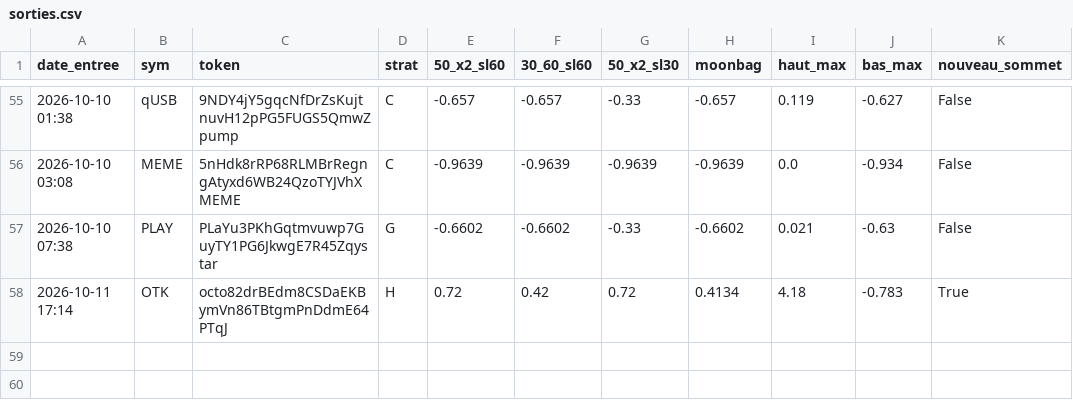
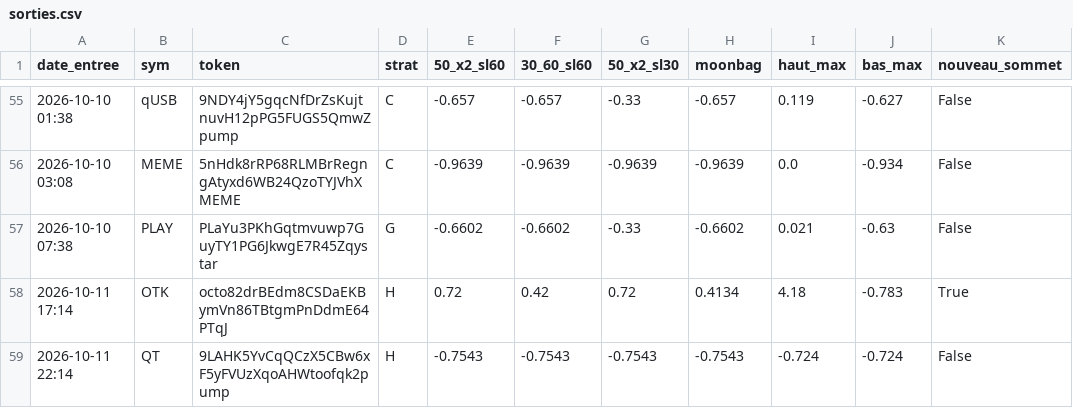
Before and after one commit to loyt1/memecoin-scanner, a CSV file: data/sorties.csv, drawn as a sheet; only a part is shown, gaps mark what is left out; the diff names each change by its address in the sheet, - before the commit and + after, or states it on an @@ line.

```diff
--- a/data/sorties.csv
+++ b/data/sorties.csv
+row 59: 2026-10-11 22:14 | QT | 9LAHK5YvCqQCzX5CBw6xF5yFVUzXqoAHWtoofqk2pump | H | -0.7543 | -0.7543 | -0.7543 | -0.7543 | -0.724 | -0.724 | False
```
Also changed, not shown: 6 other files.
